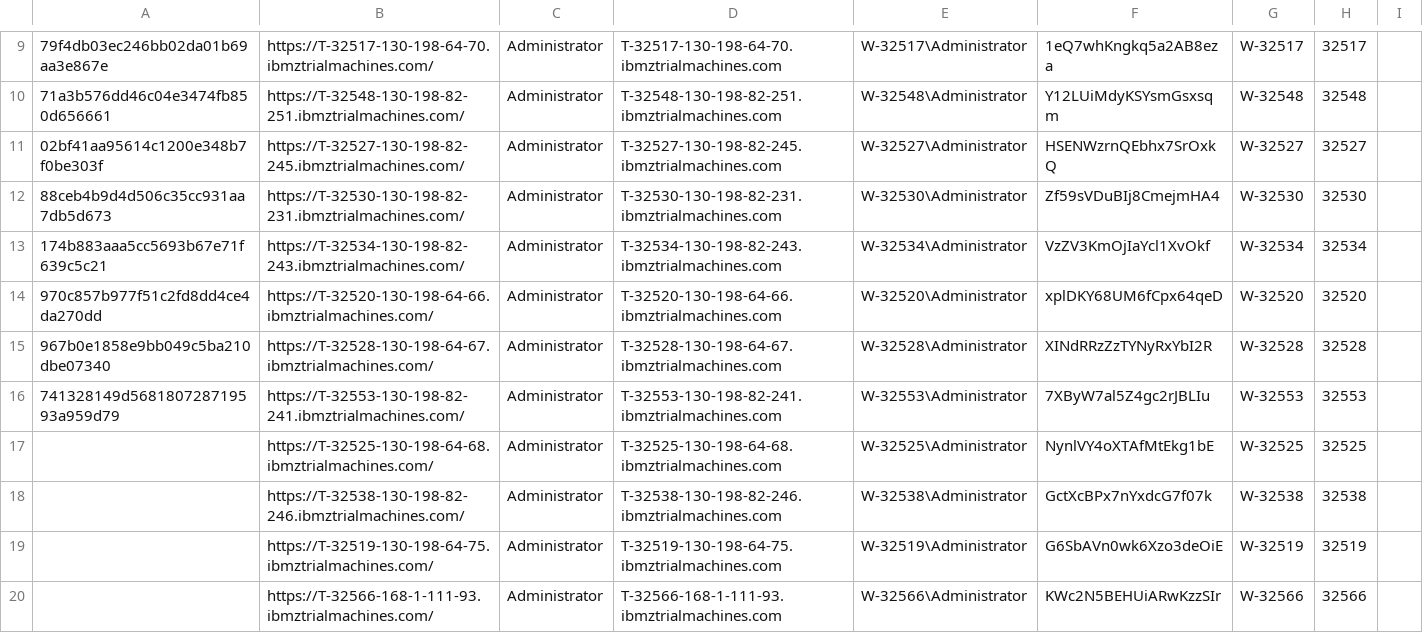
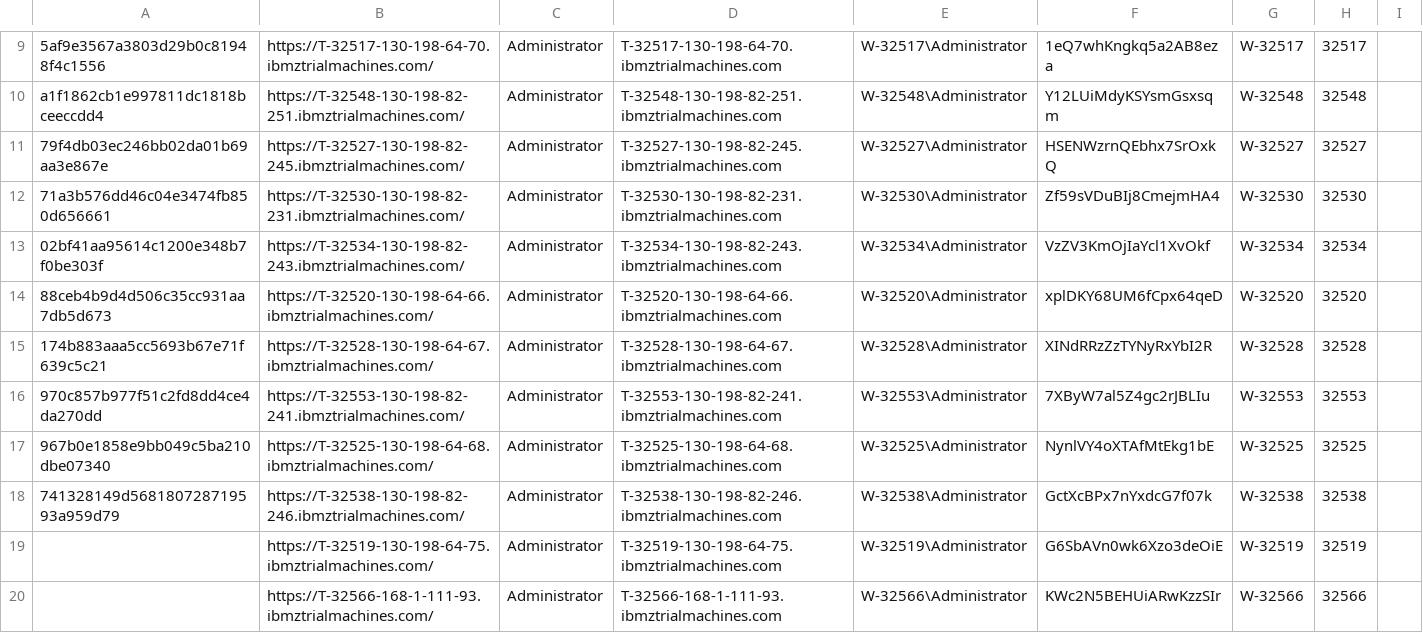
Before and after one commit to emitchj/WSC-zVA-Registation, a CSV file: labs.csv, drawn as a sheet; only a part is shown, gaps mark what is left out; the diff covers the shown part only; the diff names each change by its address in the sheet, - before the commit and + after, or states it on an @@ line.

Commit message:
Add files via upload

```diff
--- a/labs.csv
+++ b/labs.csv
-A9: 79f4db03ec246bb02da01b69aa3e867e
+A9: 5af9e3567a3803d29b0c81948f4c1556
-A10: 71a3b576dd46c04e3474fb850d656661
+A10: a1f1862cb1e997811dc1818bceeccdd4
-A11: 02bf41aa95614c1200e348b7f0be303f
+A11: 79f4db03ec246bb02da01b69aa3e867e
-A12: 88ceb4b9d4d506c35cc931aa7db5d673
+A12: 71a3b576dd46c04e3474fb850d656661
-A13: 174b883aaa5cc5693b67e71f639c5c21
+A13: 02bf41aa95614c1200e348b7f0be303f
-A14: 970c857b977f51c2fd8dd4ce4da270dd
+A14: 88ceb4b9d4d506c35cc931aa7db5d673
-A15: 967b0e1858e9bb049c5ba210dbe07340
+A15: 174b883aaa5cc5693b67e71f639c5c21
-A16: 741328149d568180728719593a959d79
+A16: 970c857b977f51c2fd8dd4ce4da270dd
-A17: (empty)
+A17: 967b0e1858e9bb049c5ba210dbe07340
-A18: (empty)
+A18: 741328149d568180728719593a959d79
```
Also changed, not shown: 2 added rows, 2 removed rows and 6 edited cells elsewhere in this file.
